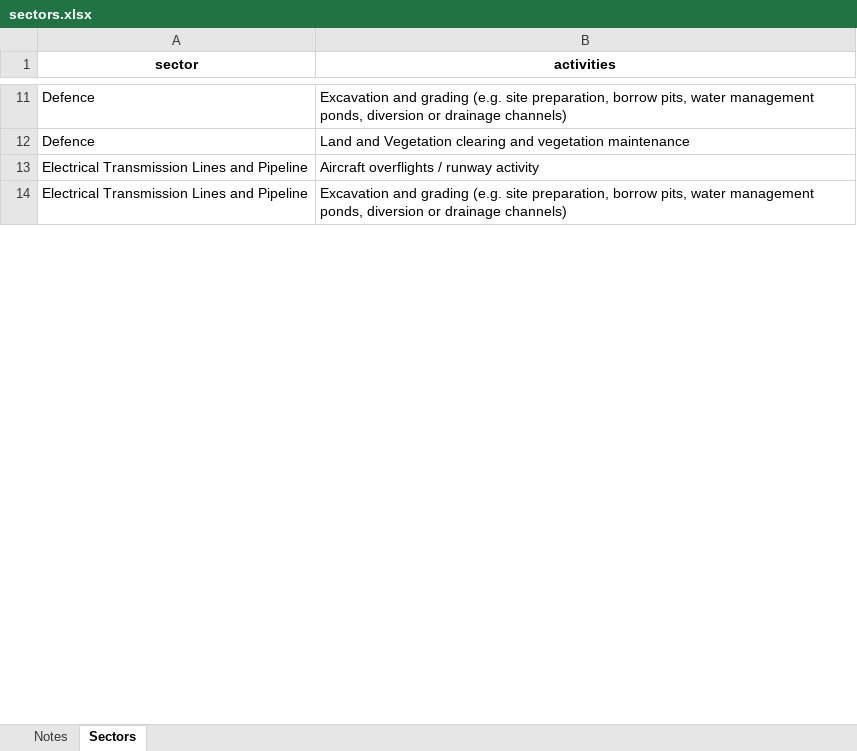
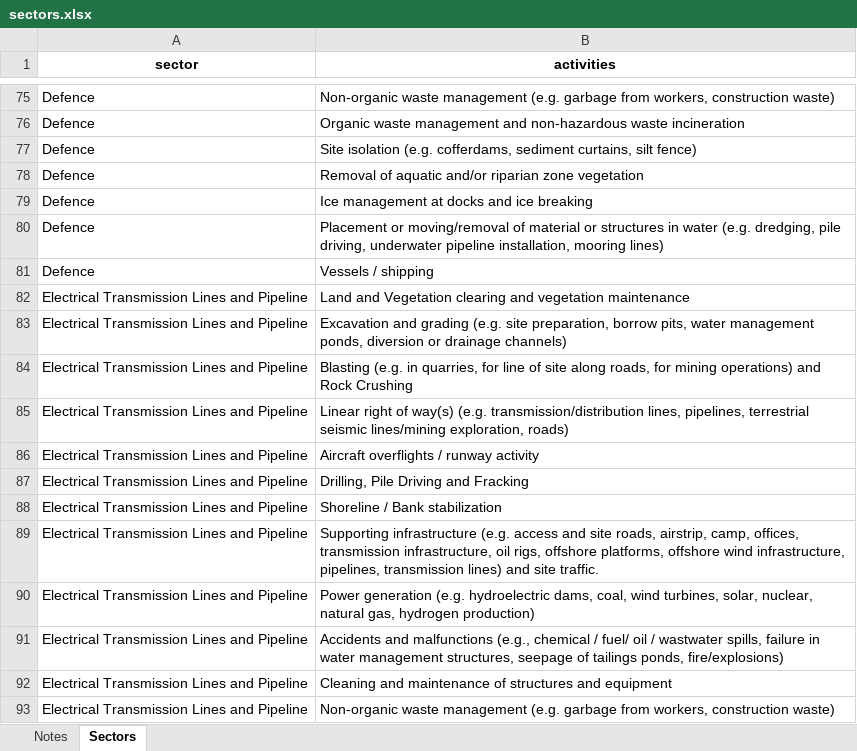
Before and after one commit to 1catherinem/CWS-Pathway-of-Effects, an Excel workbook: inst/extdata/sectors.xlsx, sheet Sectors, drawn as a sheet; only a part is shown, gaps mark what is left out; values as stored, in another font and other column widths than the file's, no borders; addresses are those after the commit; the diff covers the shown part only; the diff names each change by its address in the sheet, - before the commit and + after, or states it on an @@ line.

Commit message:
updated sectors.xlsx + version number

```diff
--- a/inst/extdata/sectors.xlsx (sheet Sectors)
+++ b/inst/extdata/sectors.xlsx (sheet Sectors)
-B75 (activities): Excavation and grading (e.g. site preparation, borrow pits, water management ponds, diversion or drainage channels)
+B75 (activities): Non-organic waste management (e.g. garbage from workers, construction waste)
-B76 (activities): Land and Vegetation clearing and vegetation maintenance
+B76 (activities): Organic waste management and non-hazardous waste incineration
+row 77: Defence | Site isolation (e.g. cofferdams, sediment curtains, silt fence)
+row 78: Defence | Removal of aquatic and/or riparian zone vegetation
+row 79: Defence | Ice management at docks and ice breaking
+row 80: Defence | Placement or moving/removal of material or structures in water (e.g. dredging, pile driving, underwater pipeline installation, mooring lines)
+row 81: Defence | Vessels / shipping
+row 82: Electrical Transmission Lines and Pipeline | Land and Vegetation clearing and vegetation maintenance
+row 83: Electrical Transmission Lines and Pipeline | Excavation and grading (e.g. site preparation, borrow pits, water management ponds, diversion or drainage channels)
+row 84: Electrical Transmission Lines and Pipeline | Blasting (e.g. in quarries, for line of site along roads, for mining operations) and Rock Crushing
+row 85: Electrical Transmission Lines and Pipeline | Linear right of way(s) (e.g. transmission/distribution lines, pipelines, terrestrial seismic lines/mining exploration, roads)
+row 87: Electrical Transmission Lines and Pipeline | Drilling, Pile Driving and Fracking
+row 88: Electrical Transmission Lines and Pipeline | Shoreline / Bank stabilization
+row 89: Electrical Transmission Lines and Pipeline | Supporting infrastructure (e.g. access and site roads, airstrip, camp, offices, transmission infrastructure, oil rigs, offshore platforms, offshore wind infrastructure, pipelines, transmission lines) and site traffic.
+row 90: Electrical Transmission Lines and Pipeline | Power generation (e.g. hydroelectric dams, coal, wind turbines, solar, nuclear, natural gas, hydrogen production)
+row 91: Electrical Transmission Lines and Pipeline | Accidents and malfunctions (e.g., chemical / fuel/ oil / wastwater spills, failure in water management structures, seepage of tailings ponds, fire/explosions)
+row 92: Electrical Transmission Lines and Pipeline | Cleaning and maintenance of structures and equipment
-B93 (activities): Excavation and grading (e.g. site preparation, borrow pits, water management ponds, diversion or drainage channels)
+B93 (activities): Non-organic waste management (e.g. garbage from workers, construction waste)
```
Also changed, not shown: 269 added rows, 9 removed rows, 13 moved rows and 22 edited cells elsewhere in this sheet, 2 other files.
